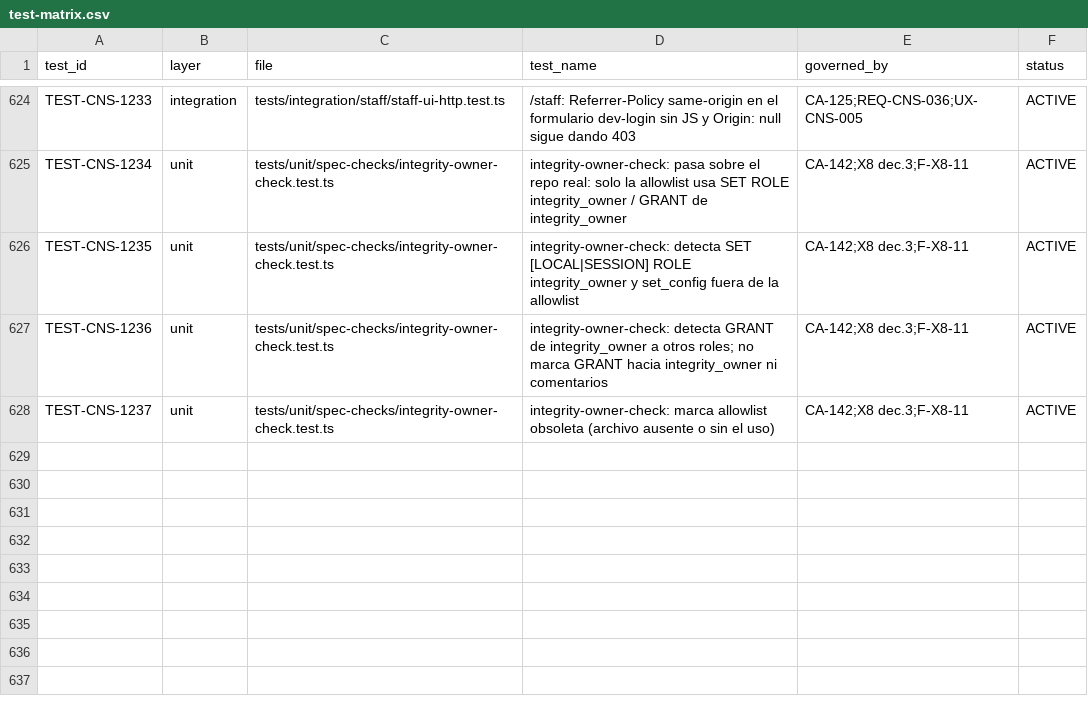
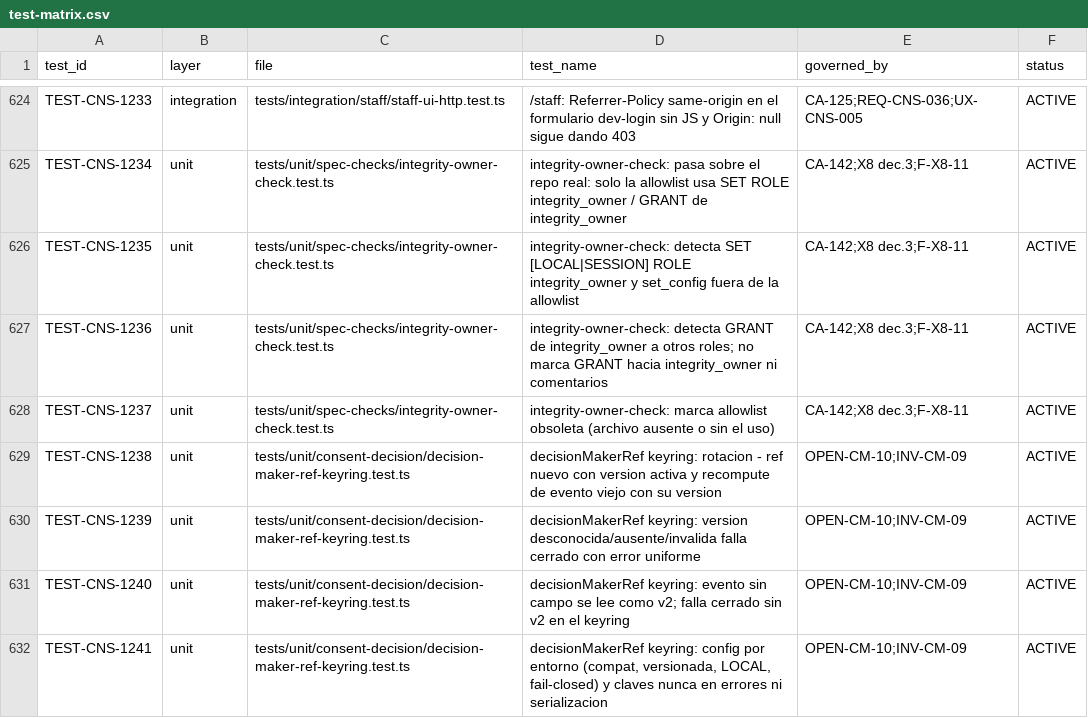
Before and after one commit to carlosoyarzun/betaconsent, a CSV file: traceability/test-matrix.csv, drawn as a sheet; only a part is shown, gaps mark what is left out.

```diff
--- a/traceability/test-matrix.csv
+++ b/traceability/test-matrix.csv
@@ -628 +628,5 @@ TEST-CNS-1236,unit,tests/unit/spec-checks/integrity-owner-check.test.ts,"integri
 TEST-CNS-1237,unit,tests/unit/spec-checks/integrity-owner-check.test.ts,"integrity-owner-check: marca allowlist obsoleta (archivo ausente o sin el uso)","CA-142;X8 dec.3;F-X8-11",ACTIVE
+TEST-CNS-1238,unit,tests/unit/consent-decision/decision-maker-ref-keyring.test.ts,"decisionMakerRef keyring: rotacion - ref nuevo con version activa y recompute de evento viejo con su version","OPEN-CM-10;INV-CM-09",ACTIVE
+TEST-CNS-1239,unit,tests/unit/consent-decision/decision-maker-ref-keyring.test.ts,"decisionMakerRef keyring: version desconocida/ausente/invalida falla cerrado con error uniforme","OPEN-CM-10;INV-CM-09",ACTIVE
+TEST-CNS-1240,unit,tests/unit/consent-decision/decision-maker-ref-keyring.test.ts,"decisionMakerRef keyring: evento sin campo se lee como v2; falla cerrado sin v2 en el keyring","OPEN-CM-10;INV-CM-09",ACTIVE
+TEST-CNS-1241,unit,tests/unit/consent-decision/decision-maker-ref-keyring.test.ts,"decisionMakerRef keyring: config por entorno (compat, versionada, LOCAL, fail-closed) y claves nunca en errores ni serializacion","OPEN-CM-10;INV-CM-09",ACTIVE
```
Also changed, not shown: 4 other files.
